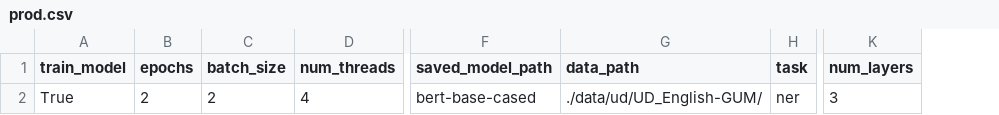
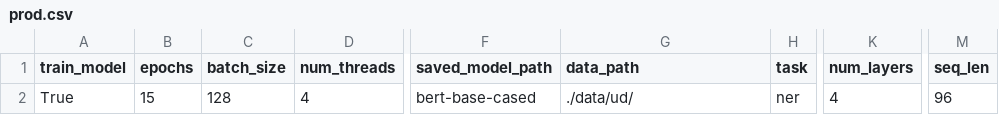
Before and after one commit to shrdlu-whs/syngnn, a CSV file: config/prod.csv, drawn as a sheet; only a part is shown, gaps mark what is left out; the diff names each change by its address in the sheet, - before the commit and + after, or states it on an @@ line.

Commit message:
added prod config for syngnn

```diff
--- a/config/prod.csv
+++ b/config/prod.csv
+column M (seq_len), row 2: 96
-B2 (epochs): 2
+B2 (epochs): 15
-C2 (batch_size): 2
+C2 (batch_size): 128
-G2 (data_path): ./data/ud/UD_English-GUM/
+G2 (data_path): ./data/ud/
-K2 (num_layers): 3
+K2 (num_layers): 4
```
Also changed, not shown: 2 other files.
